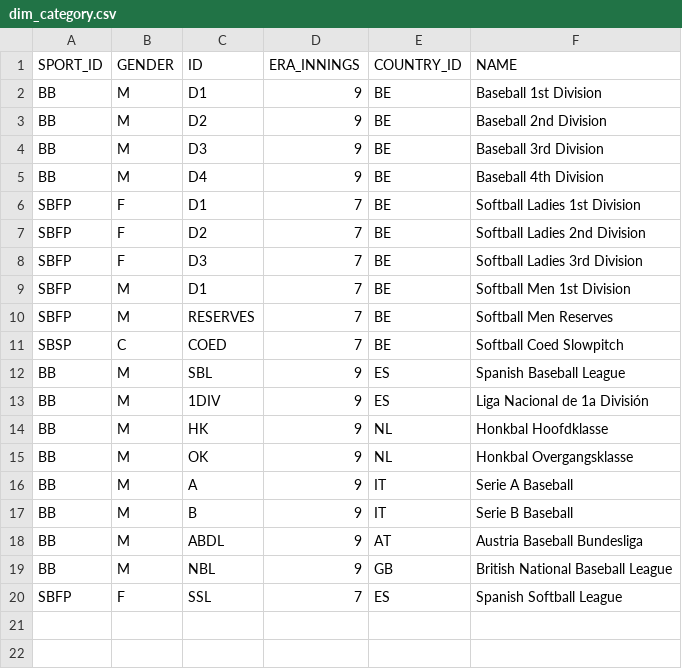
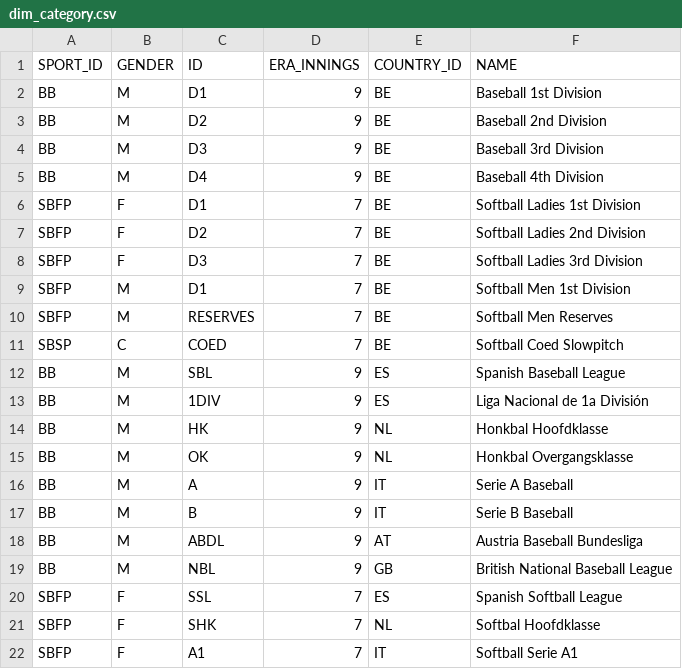
Before and after one commit to tonper19/ballgame, a CSV file: data/csv/dim_category.csv, drawn as a sheet; the diff names each change by its address in the sheet, - before the commit and + after, or states it on an @@ line.

```diff
--- a/data/csv/dim_category.csv
+++ b/data/csv/dim_category.csv
+row 21: SBFP | F | SHK | 7 | NL | Softbal Hoofdklasse
+row 22: SBFP | F | A1 | 7 | IT | Softball Serie A1
```
Also changed, not shown: data/csv/dim_club.csv, 17 other files.
